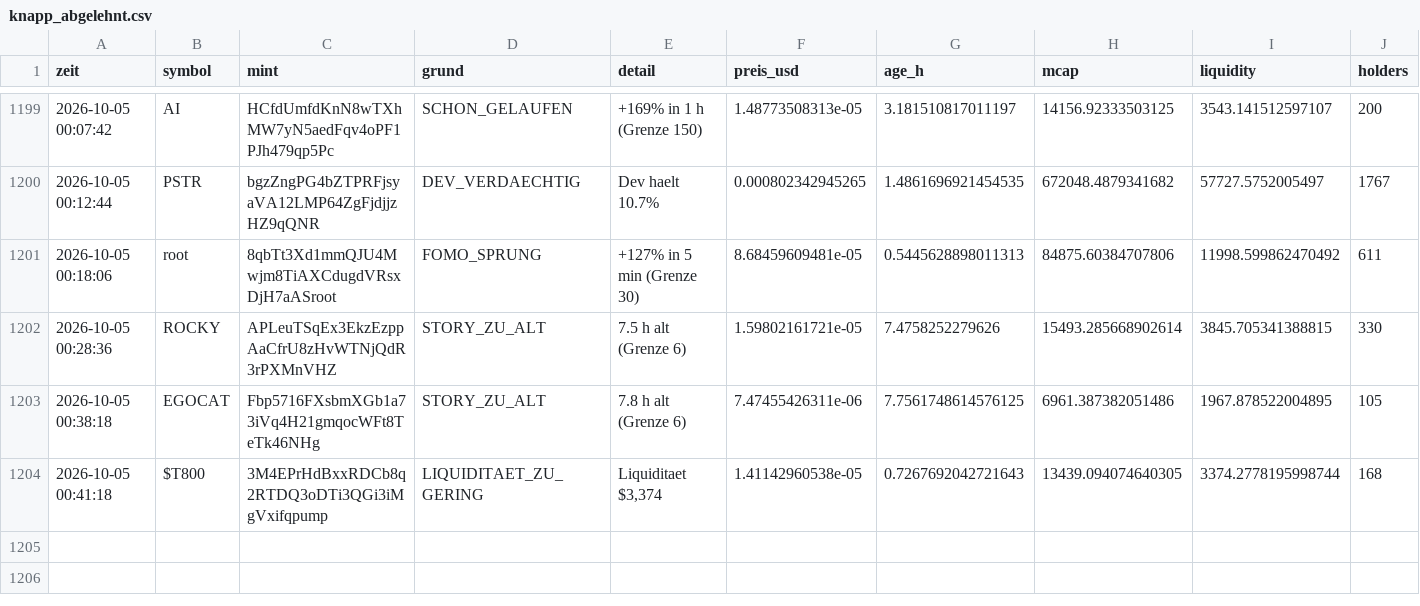
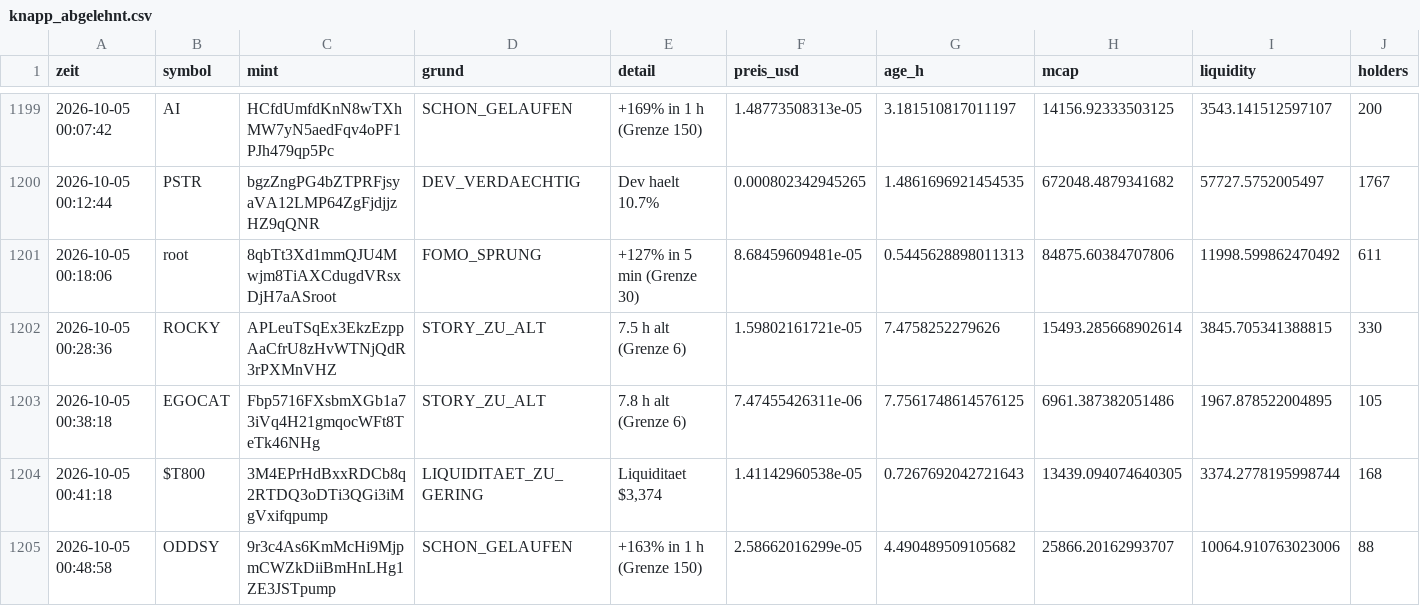
Before and after one commit to Jubosaurus/solana-meme-paperbot, a CSV file: knapp_abgelehnt.csv, drawn as a sheet; only a part is shown, gaps mark what is left out; rows hold the shown columns only; the diff names each change by its address in the sheet, - before the commit and + after, or states it on an @@ line.

```diff
--- a/knapp_abgelehnt.csv
+++ b/knapp_abgelehnt.csv
+row 1205: 2026-10-05 00:48:58 | ODDSY | 9r3c4As6KmMcHi9MjpmCWZkDiiBmHnLHg1ZE3JSTpump | SCHON_GELAUFEN | +163% in 1 h (Grenze 150) | 2.58662016299e-05 | 4.490489509105682 | 25866.20162993707 | 10064.910763023006 | 88
```
Also changed, not shown: flugschreiber/2026-10-05.csv, 16 other files.
